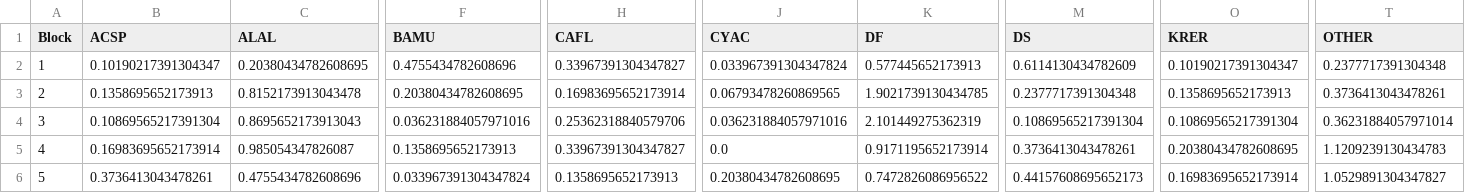
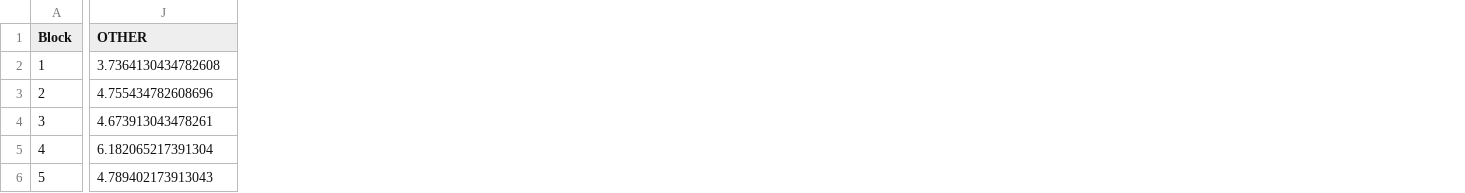
Before and after one commit to chilaust/StClaire, a CSV file: 2025_Jan_Cover_Data/PercentCoverData_Lytle_Cover_All/2020_CoverPercentage_ByBlock_Lytle_Cover_All.csv, drawn as a sheet; only a part is shown, gaps mark what is left out; removed rows and columns are numbered as before the commit, all else as after; the diff covers the shown part only; the diff names each change by its address in the sheet, - before the commit and + after, or states it on an @@ line.

```diff
--- a/2025_Jan_Cover_Data/PercentCoverData_Lytle_Cover_All/2020_CoverPercentage_ByBlock_Lytle_Cover_All.csv
+++ b/2025_Jan_Cover_Data/PercentCoverData_Lytle_Cover_All/2020_CoverPercentage_ByBlock_Lytle_Cover_All.csv
-column B (ACSP), rows 2-6: 0.10190217391304347 | 0.1358695652173913 | 0.10869565217391304 | 0.16983695652173914 | 0.3736413043478261
-column C (ALAL), rows 2-6: 0.20380434782608695 | 0.8152173913043478 | 0.8695652173913043 | 0.985054347826087 | 0.4755434782608696
-column F (BAMU), rows 2-6: 0.4755434782608696 | 0.20380434782608695 | 0.036231884057971016 | 0.1358695652173913 | 0.033967391304347824
-column H (CAFL), rows 2-6: 0.33967391304347827 | 0.16983695652173914 | 0.25362318840579706 | 0.33967391304347827 | 0.1358695652173913
-column J (CYAC), rows 2-6: 0.033967391304347824 | 0.06793478260869565 | 0.036231884057971016 | 0.0 | 0.20380434782608695
-column K (DF), rows 2-6: 0.577445652173913 | 1.9021739130434785 | 2.101449275362319 | 0.9171195652173914 | 0.7472826086956522
-column M (DS), rows 2-6: 0.6114130434782609 | 0.2377717391304348 | 0.10869565217391304 | 0.3736413043478261 | 0.44157608695652173
-column O (KRER), rows 2-6: 0.10190217391304347 | 0.1358695652173913 | 0.10869565217391304 | 0.20380434782608695 | 0.16983695652173914
-J2 (OTHER): 0.2377717391304348
+J2 (OTHER): 3.7364130434782608
-J3 (OTHER): 0.3736413043478261
+J3 (OTHER): 4.755434782608696
-J4 (OTHER): 0.36231884057971014
+J4 (OTHER): 4.673913043478261
-J5 (OTHER): 1.1209239130434783
+J5 (OTHER): 6.182065217391304
-J6 (OTHER): 1.0529891304347827
+J6 (OTHER): 4.789402173913043
```
Also changed, not shown: 5 removed columns elsewhere in this file, 2025_Jan_Cover_Data/PercentCoverData_Lytle_Cover_All/2017_CoverPercentage_ByPlot_Lytle_Cover_All.csv, 2025_Jan_Cover_Data/PercentCoverData_Lytle_Cover_All/2020_CoverPercentage_ByPlot_Lytle_Cover_All.csv, 47 other files.
